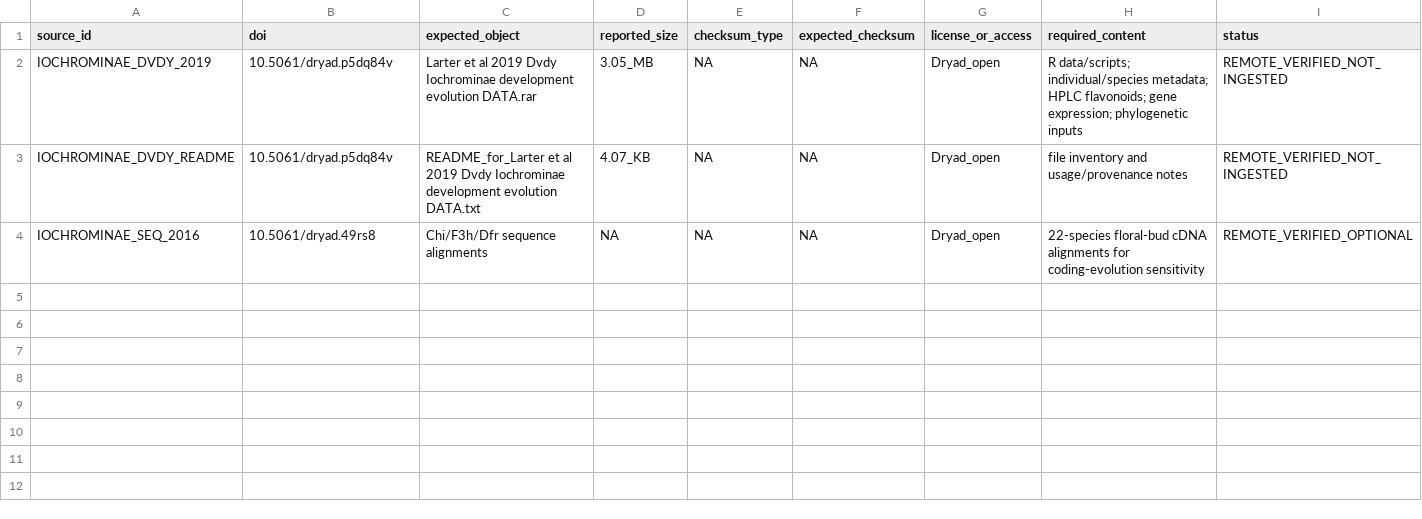
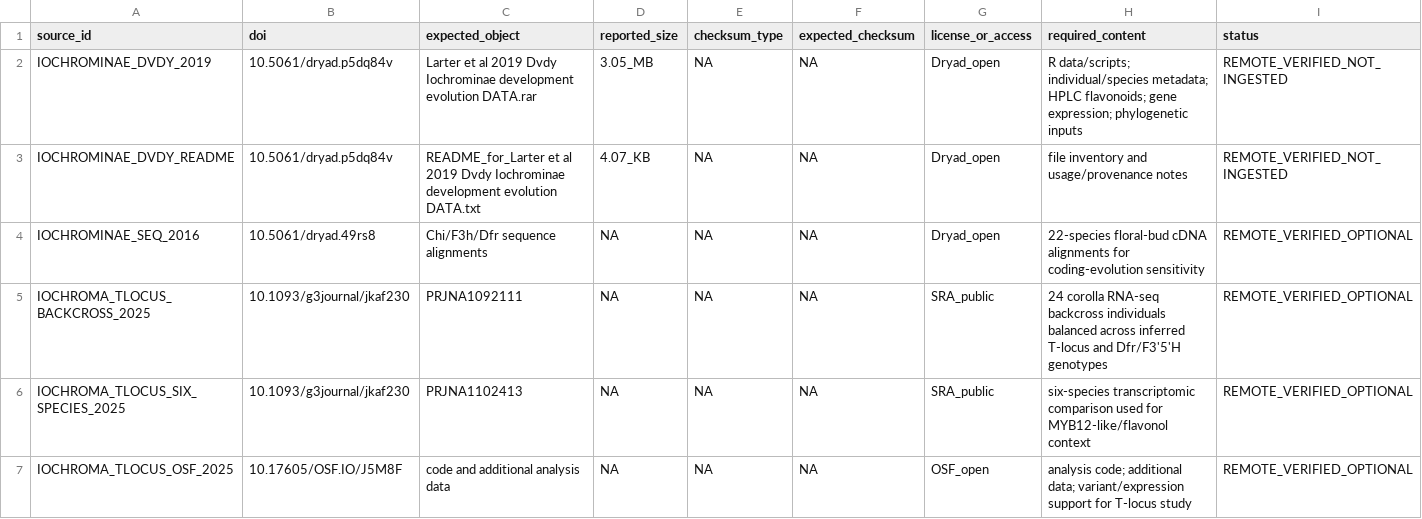
Before and after one commit to zuizui0223/chun, a CSV file: data/iochrominae_source_bundle_contract_v0_1.csv, drawn as a sheet; only a part is shown; rows hold the shown columns only; the diff names each change by its address in the sheet, - before the commit and + after, or states it on an @@ line.

Commit message:
Add 2025 Iochroma flux-regulation open data sources

```diff
--- a/data/iochrominae_source_bundle_contract_v0_1.csv
+++ b/data/iochrominae_source_bundle_contract_v0_1.csv
+row 5: IOCHROMA_TLOCUS_BACKCROSS_2025 | 10.1093/g3journal/jkaf230 | PRJNA1092111 | NA | NA | NA | SRA_public | 24 corolla RNA-seq backcross individuals balanced across inferred T-locus and Dfr/F3'5'H genotypes | REMOTE_VERIFIED_OPTIONAL
+row 6: IOCHROMA_TLOCUS_SIX_SPECIES_2025 | 10.1093/g3journal/jkaf230 | PRJNA1102413 | NA | NA | NA | SRA_public | six-species transcriptomic comparison used for MYB12-like/flavonol context | REMOTE_VERIFIED_OPTIONAL
+row 7: IOCHROMA_TLOCUS_OSF_2025 | 10.17605/OSF.IO/J5M8F | code and additional analysis data | NA | NA | NA | OSF_open | analysis code; additional data; variant/expression support for T-locus study | REMOTE_VERIFIED_OPTIONAL
```
